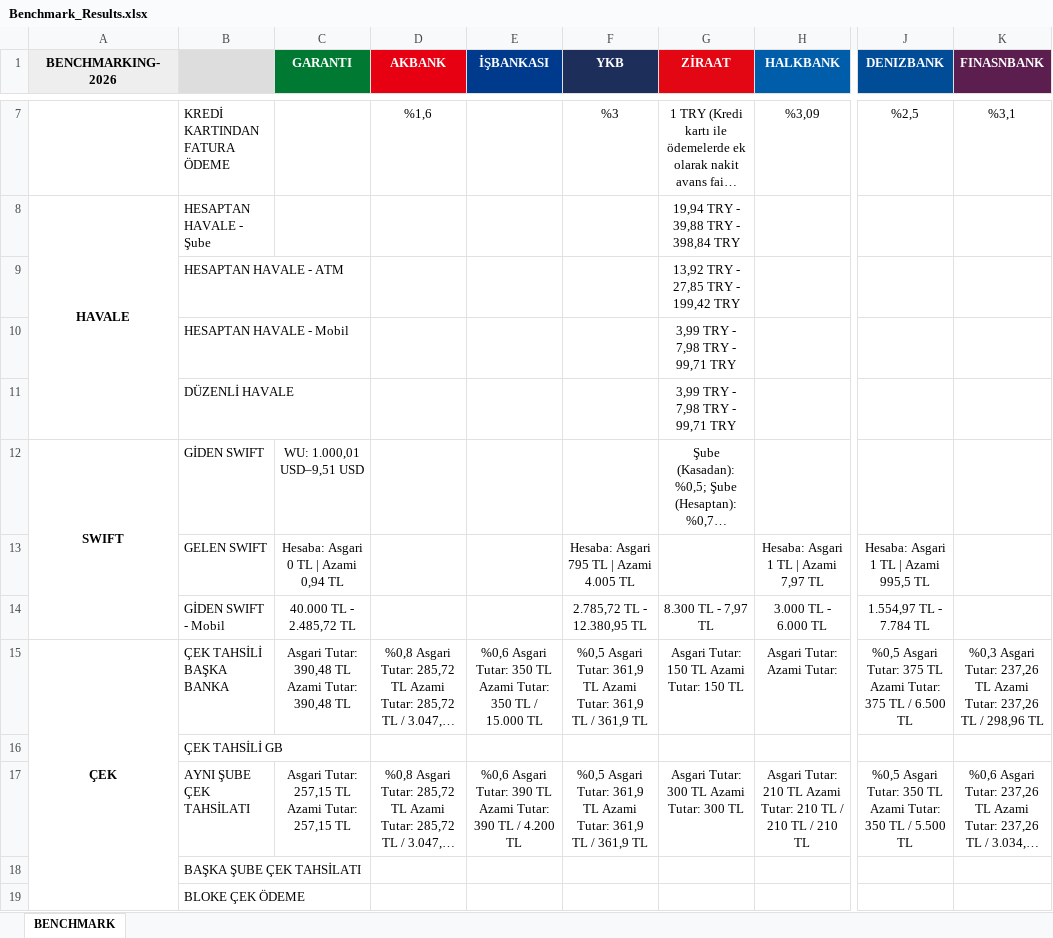
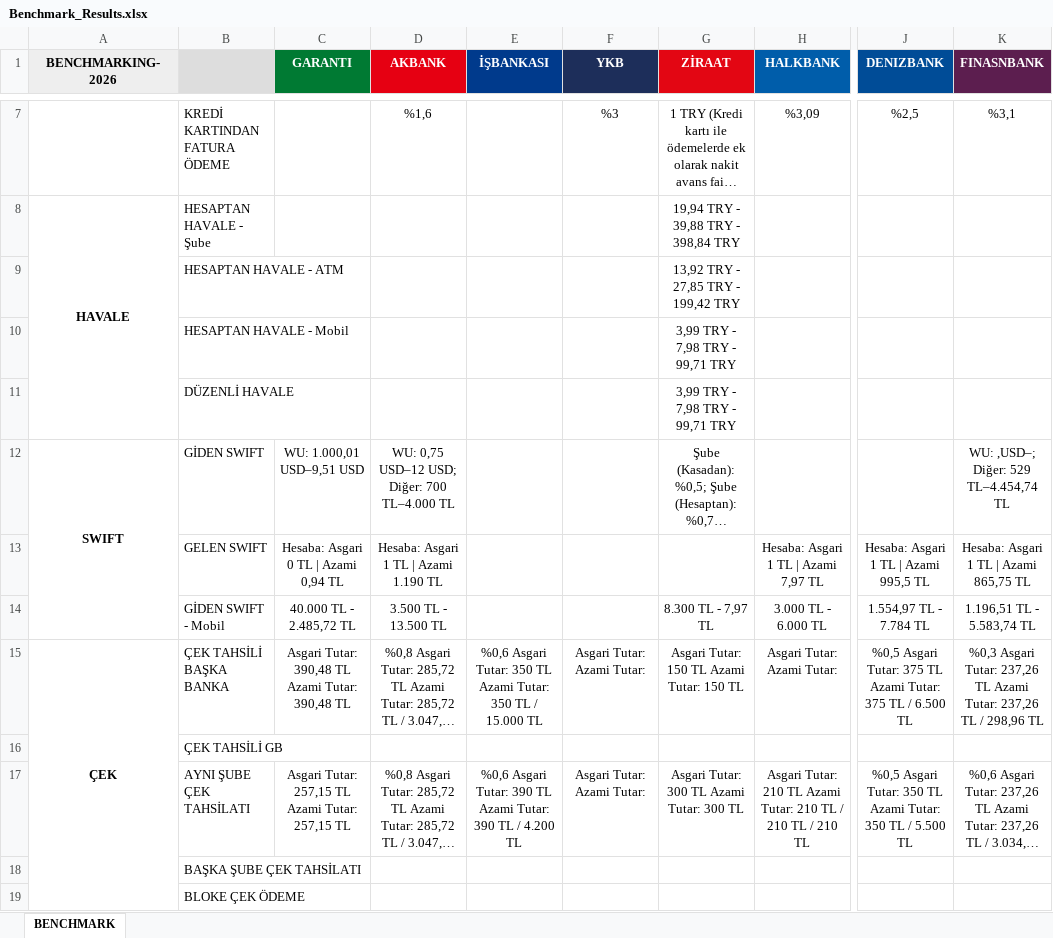
Before and after one commit to omerberkecelik/bankscrape, an Excel workbook: docs/Benchmark_Results.xlsx, sheet BENCHMARK, drawn as a sheet; only a part is shown, gaps mark what is left out; long unchanged cells end in …; values as stored, in another font and other column widths than the file's, no borders; the diff covers the shown part only; the diff names each change by its address in the sheet, - before the commit and + after, or states it on an @@ line.

```diff
--- a/docs/Benchmark_Results.xlsx (sheet BENCHMARK)
+++ b/docs/Benchmark_Results.xlsx (sheet BENCHMARK)
-D12 (AKBANK): (empty)
+D12 (AKBANK): WU: 0,75 USD–12 USD; Diğer: 700 TL–4.000 TL
-K12 (FINASNBANK): (empty)
+K12 (FINASNBANK): WU: ,USD–; Diğer: 529 TL–4.454,74 TL
-D13 (AKBANK): (empty)
+D13 (AKBANK): Hesaba: Asgari 1 TL | Azami 1.190 TL
-F13 (YKB): Hesaba: Asgari 795 TL | Azami 4.005 TL
+F13 (YKB): (empty)
-K13 (FINASNBANK): (empty)
+K13 (FINASNBANK): Hesaba: Asgari 1 TL | Azami 865,75 TL
-D14 (AKBANK): (empty)
+D14 (AKBANK): 3.500 TL - 13.500 TL
-F14 (YKB): 2.785,72 TL - 12.380,95 TL
+F14 (YKB): (empty)
-K14 (FINASNBANK): (empty)
+K14 (FINASNBANK): 1.196,51 TL - 5.583,74 TL
-F15 (YKB): %0,5 Asgari Tutar: 361,9 TL Azami Tutar: 361,9 TL / 361,9 TL
+F15 (YKB): Asgari Tutar: Azami Tutar:
-F17 (YKB): %0,5 Asgari Tutar: 361,9 TL Azami Tutar: 361,9 TL / 361,9 TL
+F17 (YKB): Asgari Tutar: Azami Tutar:
```
Also changed, not shown: 8 edited cells elsewhere in this sheet.
